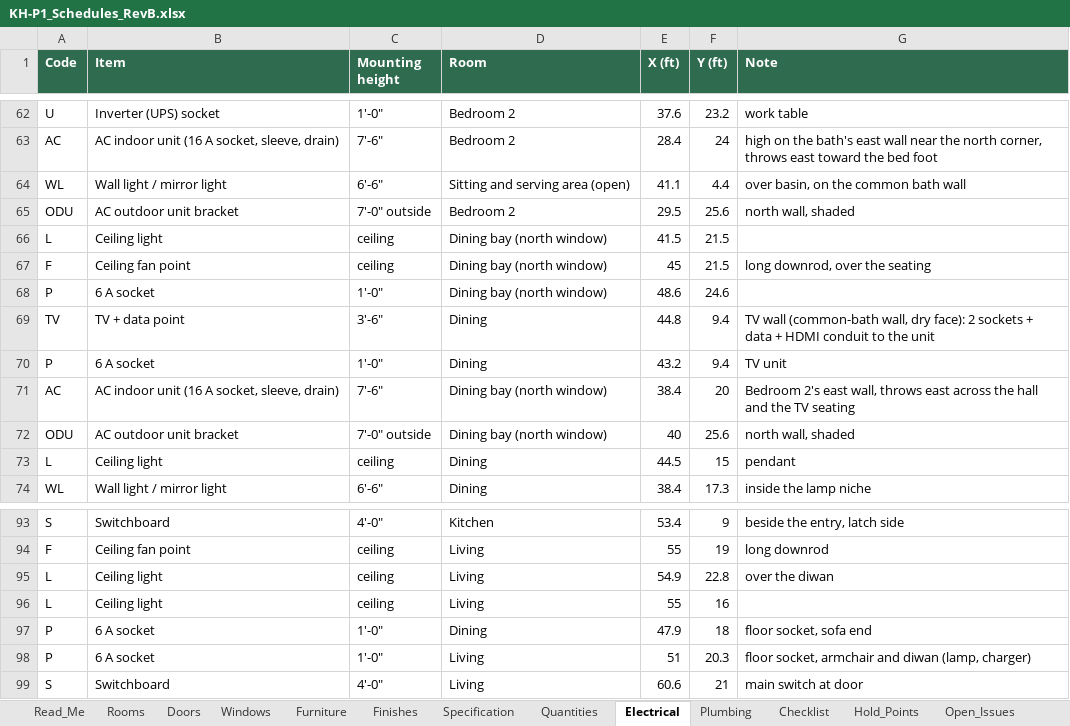
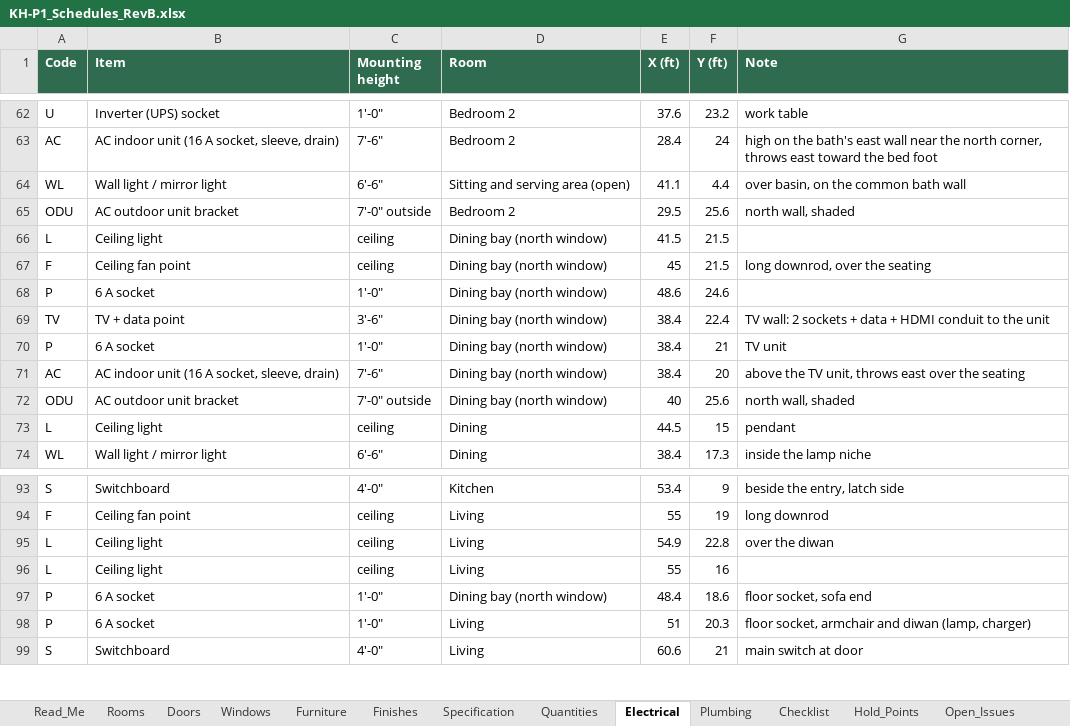
Before and after one commit to tilak-puli/House-plan, an Excel workbook: 03_Schedules/KH-P1_Schedules_RevB.xlsx, sheet Electrical, drawn as a sheet; only a part is shown, gaps mark what is left out; values as stored, in another font and other column widths than the file's, no borders; the diff names each change by its address in the sheet, - before the commit and + after, or states it on an @@ line.

```diff
--- a/03_Schedules/KH-P1_Schedules_RevB.xlsx (sheet Electrical)
+++ b/03_Schedules/KH-P1_Schedules_RevB.xlsx (sheet Electrical)
-D69:D70 (Room): Dining
+D69:D70 (Room): Dining bay (north window)
-E69 (X (ft)): 44.8
+E69 (X (ft)): 38.4
-F69 (Y (ft)): 9.4
+F69 (Y (ft)): 22.4
-G69 (Note): TV wall (common-bath wall, dry face): 2 sockets…
+G69 (Note): TV wall: 2 sockets…
-E70 (X (ft)): 43.2
+E70 (X (ft)): 38.4
-F70 (Y (ft)): 9.4
+F70 (Y (ft)): 21
-G71 (Note): Bedroom 2's east wall, throws east across the hall and the TV seating
+G71 (Note): above the TV unit, throws east over the seating
-D97 (Room): Dining
+D97 (Room): Dining bay (north window)
-E97 (X (ft)): 47.9
+E97 (X (ft)): 48.4
-F97 (Y (ft)): 18
+F97 (Y (ft)): 18.6
```
Also changed, not shown: sheet Furniture, sheet Decisions, sheet Open_Issues, 6 other files.
